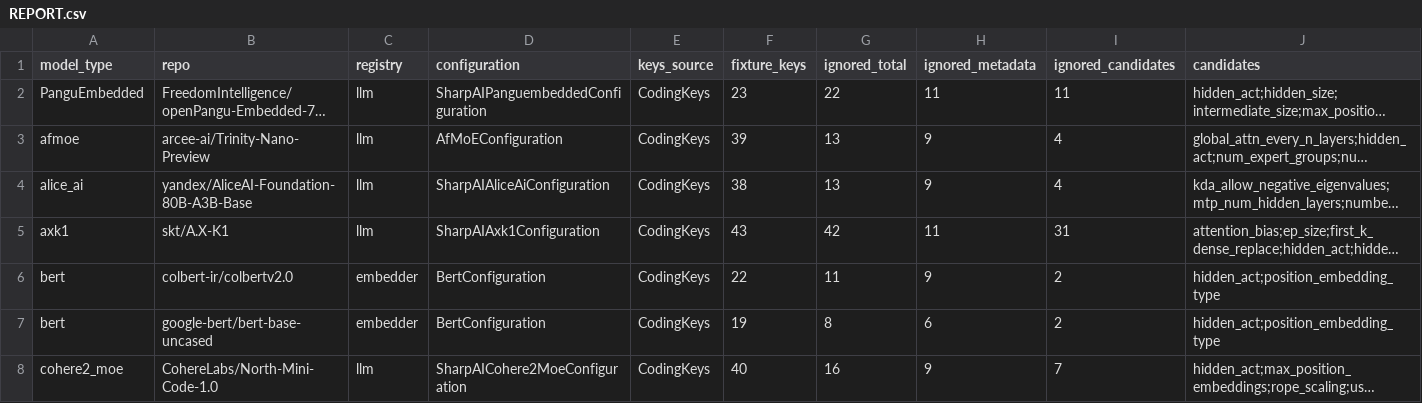
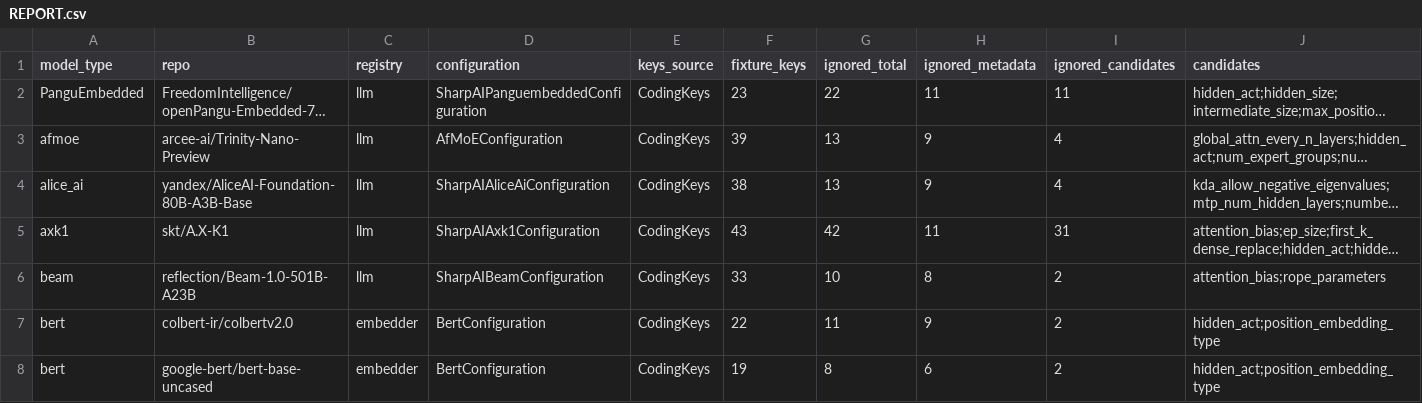
Before and after one commit to SharpAI/mlx-swift-lm, a CSV file: scripts/conformance/missing-ops/REPORT.csv, drawn as a sheet; only a part is shown; the shorter side is filled out with more unchanged rows; long unchanged cells end in …; rows hold the shown columns only; the diff names each change by its address in the sheet, - before the commit and + after, or states it on an @@ line.

```diff
--- a/scripts/conformance/missing-ops/REPORT.csv
+++ b/scripts/conformance/missing-ops/REPORT.csv
+row 6: beam | reflection/Beam-1.0-501B-A23B | llm | SharpAIBeamConfiguration | CodingKeys | 33 | 10 | 8 | 2 | attention_bias;rope_parameters
```
Also changed, not shown: 6 other files.
